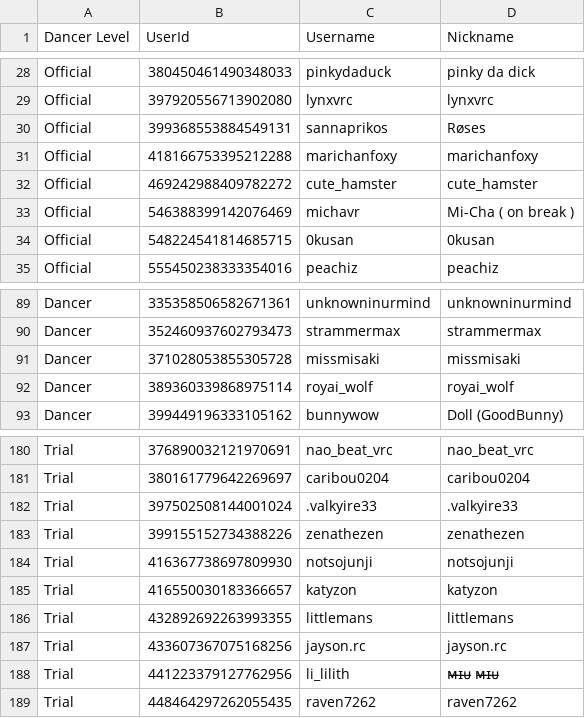
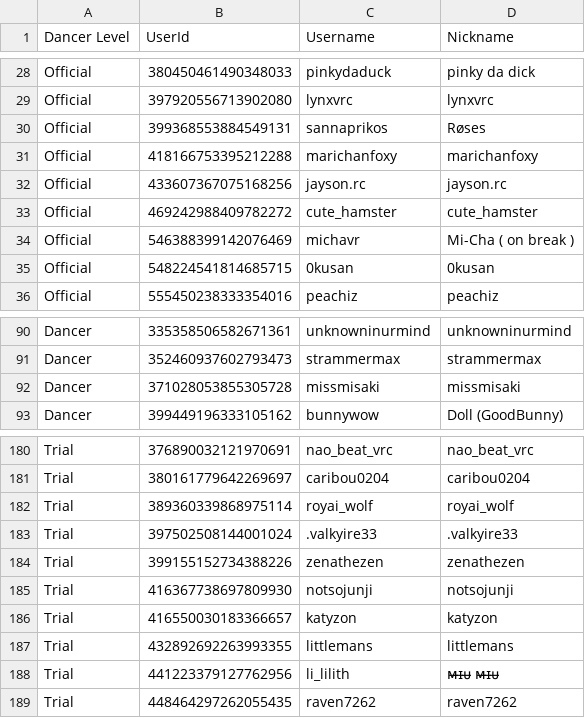
Before and after one commit to Club-Temptation/TempWorldPictures, a CSV file: web/dancers.csv, drawn as a sheet; only a part is shown, gaps mark what is left out.

```diff
--- a/web/dancers.csv
+++ b/web/dancers.csv
@@ -31,2 +31,3 @@ Official,399368553884549131,sannaprikos,Røses
 Official,418166753395212288,marichanfoxy,marichanfoxy
+Official,433607367075168256,jayson.rc,jayson.rc
 Official,469242988409782272,cute_hamster,cute_hamster
@@ -91,3 +92,2 @@ Dancer,352460937602793473,strammermax,strammermax
 Dancer,371028053855305728,missmisaki,missmisaki
-Dancer,389360339868975114,royai_wolf,royai_wolf
 Dancer,399449196333105162,bunnywow,Doll (GoodBunny)
@@ -181,2 +181,3 @@ Trial,376890032121970691,nao_beat_vrc,nao_beat_vrc
 Trial,380161779642269697,caribou0204,caribou0204
+Trial,389360339868975114,royai_wolf,royai_wolf
 Trial,397502508144001024,.valkyire33,.valkyire33
@@ -186,3 +187,2 @@ Trial,416550030183366657,katyzon,katyzon
 Trial,432892692263993355,littlemans,littlemans
-Trial,433607367075168256,jayson.rc,jayson.rc
 Trial,441223379127762956,li_lilith,ᴍ̶ɪ̶ᴜ̶ ᴍ̶ɪ̶ᴜ̶
```
Also changed, not shown: web/FromDiscordDancerPromotions.csv, 1 other file.
